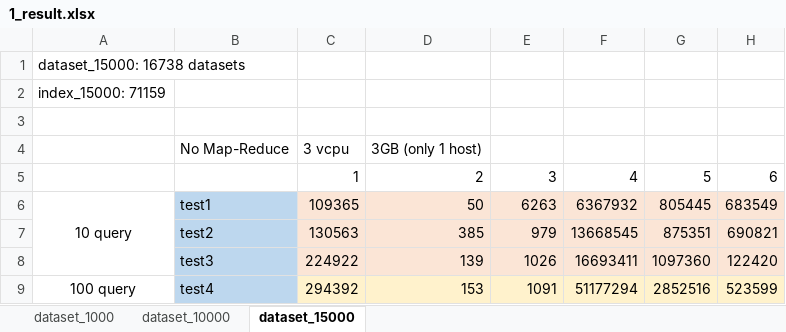
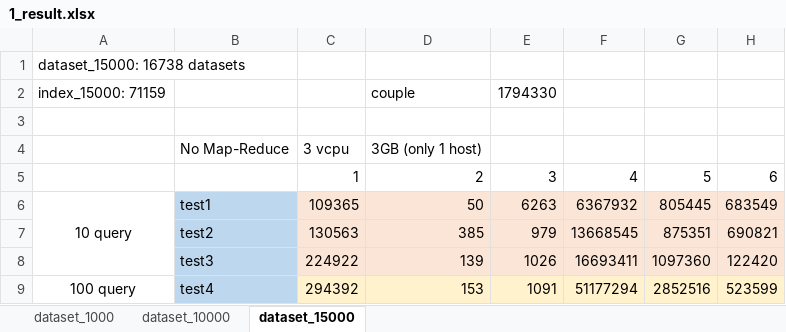
Before and after one commit to HammerProject/HammerDataProject, an Excel workbook: hammer-project/hammer-shark/data_us/1_result.xlsx, sheet dataset_15000, drawn as a sheet; only a part is shown; values as stored, in another font and other column widths than the file's, no borders; the diff names each change by its address in the sheet, - before the commit and + after, or states it on an @@ line.

Commit message:
calc couple in inverted index

```diff
--- a/hammer-project/hammer-shark/data_us/1_result.xlsx (sheet dataset_15000)
+++ b/hammer-project/hammer-shark/data_us/1_result.xlsx (sheet dataset_15000)
-D2: (empty)
+D2: couple
-E2: (empty)
+E2: 1794330
```
Also changed, not shown: sheet dataset_10000, sheet dataset_1000.
